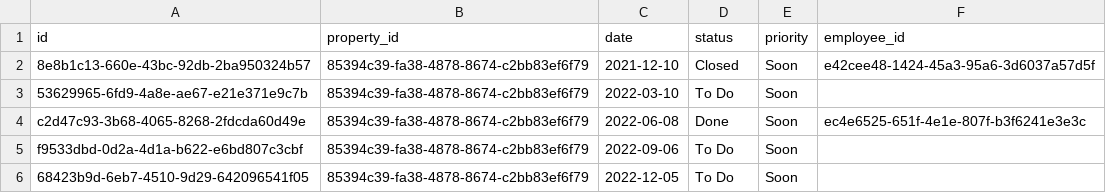
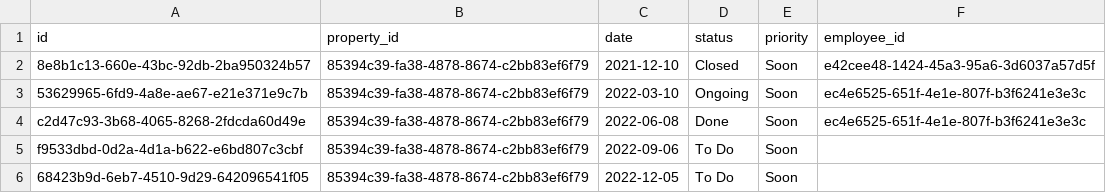
Before and after one commit to UlfurOrn/H38, a CSV file: src/database/data/requests.csv, drawn as a sheet.

```diff
--- a/src/database/data/requests.csv
+++ b/src/database/data/requests.csv
@@ -2,3 +2,3 @@ id,property_id,date,status,priority,employee_id
 8e8b1c13-660e-43bc-92db-2ba950324b57,85394c39-fa38-4878-8674-c2bb83ef6f79,2021-12-10,Closed,Soon,e42cee48-1424-45a3-95a6-3d6037a57d5f
-53629965-6fd9-4a8e-ae67-e21e371e9c7b,85394c39-fa38-4878-8674-c2bb83ef6f79,2022-03-10,To Do,Soon,
+53629965-6fd9-4a8e-ae67-e21e371e9c7b,85394c39-fa38-4878-8674-c2bb83ef6f79,2022-03-10,Ongoing,Soon,ec4e6525-651f-4e1e-807f-b3f6241e3e3c
 c2d47c93-3b68-4065-8268-2fdcda60d49e,85394c39-fa38-4878-8674-c2bb83ef6f79,2022-06-08,Done,Soon,ec4e6525-651f-4e1e-807f-b3f6241e3e3c
```
Also changed, not shown: src/database/data/contractor_requests.csv, 4 other files.
